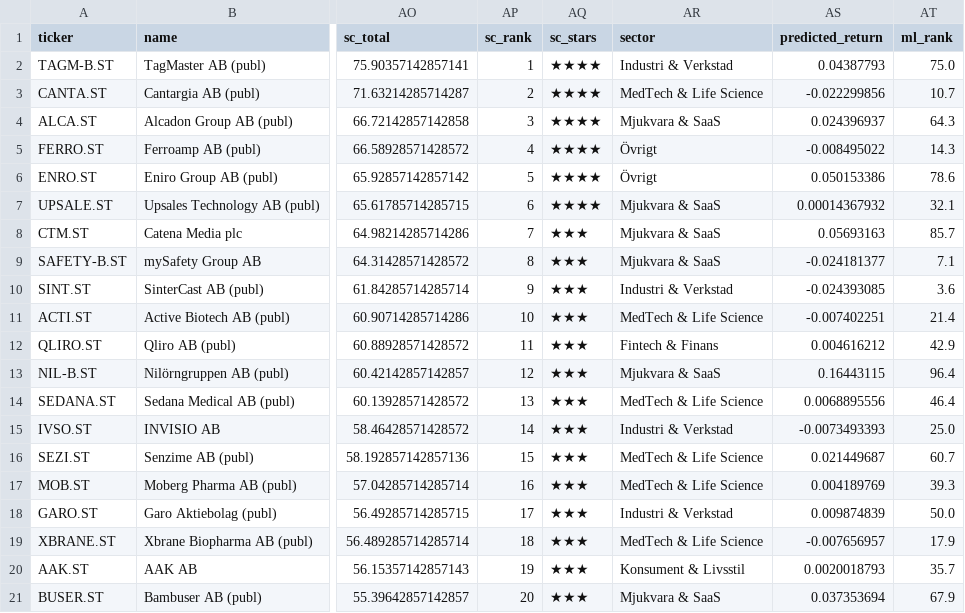
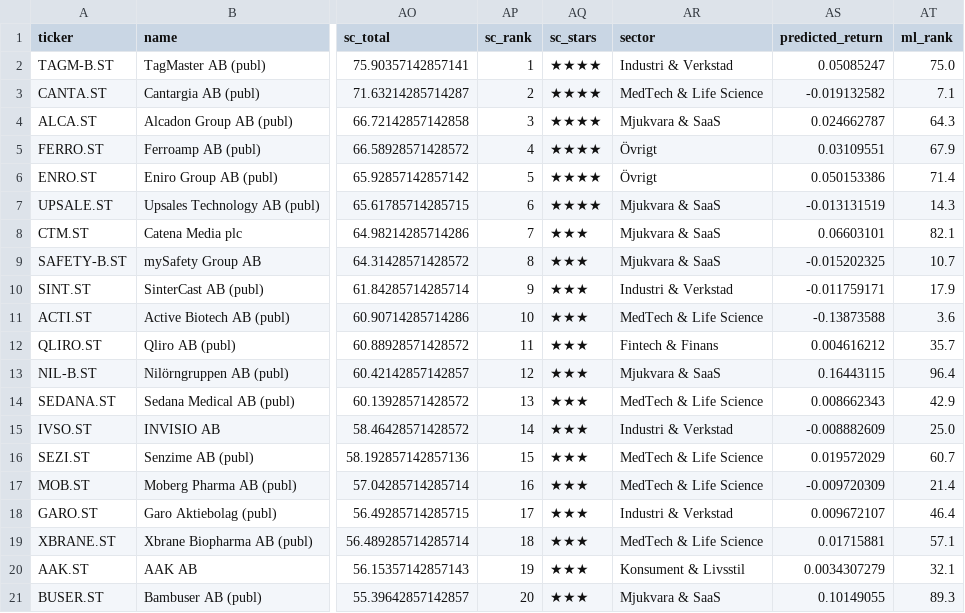
Before and after one commit to hankkontakt/stock-scanner, a CSV file: reports/smallcap_scored_2026-05-18.csv, drawn as a sheet; only a part is shown, gaps mark what is left out; the diff covers the shown part only; the diff names each change by its address in the sheet, - before the commit and + after, or states it on an @@ line.

```diff
--- a/reports/smallcap_scored_2026-05-18.csv
+++ b/reports/smallcap_scored_2026-05-18.csv
-AS2 (predicted_return): 0.04387793
+AS2 (predicted_return): 0.05085247
-AS3 (predicted_return): -0.022299856
+AS3 (predicted_return): -0.019132582
-AT3 (ml_rank): 10.7
+AT3 (ml_rank): 7.1
-AS4 (predicted_return): 0.024396937
+AS4 (predicted_return): 0.024662787
-AS5 (predicted_return): -0.008495022
+AS5 (predicted_return): 0.03109551
-AT5 (ml_rank): 14.3
+AT5 (ml_rank): 67.9
-AT6 (ml_rank): 78.6
+AT6 (ml_rank): 71.4
-AS7 (predicted_return): 0.00014367932
+AS7 (predicted_return): -0.013131519
-AT7 (ml_rank): 32.1
+AT7 (ml_rank): 14.3
-AS8 (predicted_return): 0.05693163
+AS8 (predicted_return): 0.06603101
-AT8 (ml_rank): 85.7
+AT8 (ml_rank): 82.1
-AS9 (predicted_return): -0.024181377
+AS9 (predicted_return): -0.015202325
-AT9 (ml_rank): 7.1
+AT9 (ml_rank): 10.7
-AS10 (predicted_return): -0.024393085
+AS10 (predicted_return): -0.011759171
-AT10 (ml_rank): 3.6
+AT10 (ml_rank): 17.9
-AS11 (predicted_return): -0.007402251
+AS11 (predicted_return): -0.13873588
-AT11 (ml_rank): 21.4
+AT11 (ml_rank): 3.6
-AT12 (ml_rank): 42.9
+AT12 (ml_rank): 35.7
-AS14 (predicted_return): 0.0068895556
+AS14 (predicted_return): 0.008662343
-AT14 (ml_rank): 46.4
+AT14 (ml_rank): 42.9
-AS15 (predicted_return): -0.0073493393
+AS15 (predicted_return): -0.008882609
-AS16 (predicted_return): 0.021449687
+AS16 (predicted_return): 0.019572029
-AS17 (predicted_return): 0.004189769
+AS17 (predicted_return): -0.009720309
-AT17 (ml_rank): 39.3
+AT17 (ml_rank): 21.4
-AS18 (predicted_return): 0.009874839
+AS18 (predicted_return): 0.009672107
-AT18 (ml_rank): 50.0
+AT18 (ml_rank): 46.4
-AS19 (predicted_return): -0.007656957
+AS19 (predicted_return): 0.01715881
-AT19 (ml_rank): 17.9
+AT19 (ml_rank): 57.1
-AS20 (predicted_return): 0.0020018793
+AS20 (predicted_return): 0.0034307279
-AT20 (ml_rank): 35.7
+AT20 (ml_rank): 32.1
-AS21 (predicted_return): 0.037353694
+AS21 (predicted_return): 0.10149055
-AT21 (ml_rank): 67.9
+AT21 (ml_rank): 89.3
```
Also changed, not shown: 11 edited cells elsewhere in this file.
